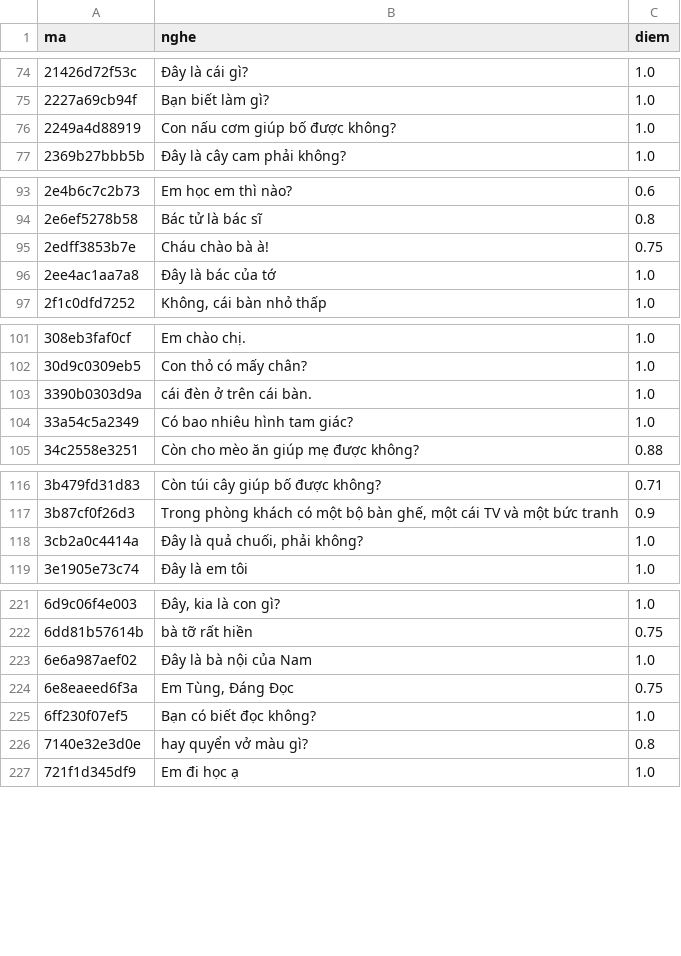
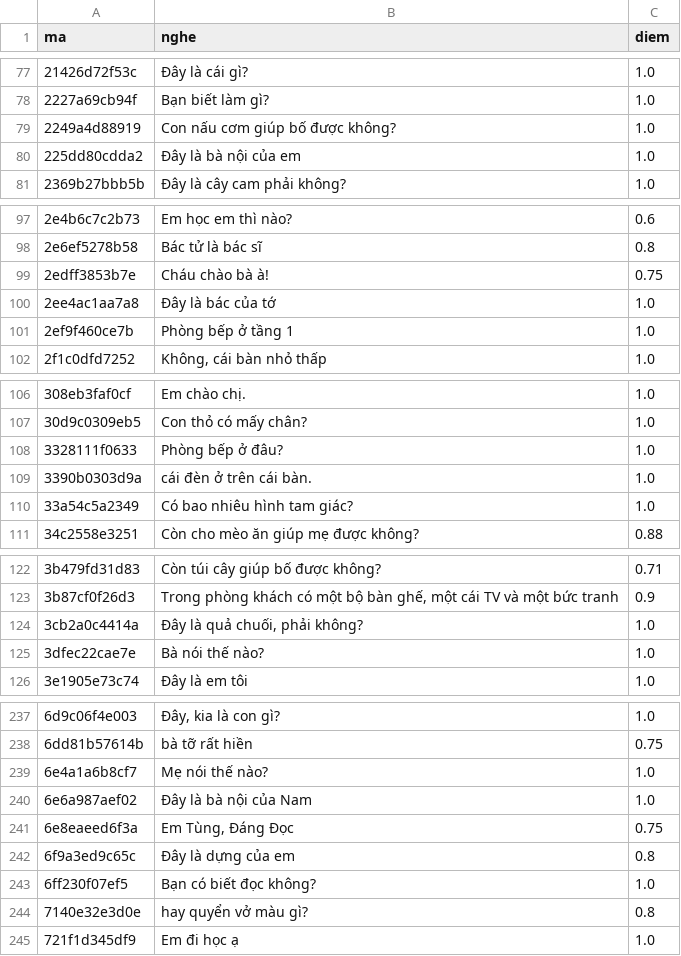
Before and after one commit to CVCEC/vuihoctiengviet, a TSV file: giong-ai/kiem-tra.tsv, drawn as a sheet; only a part is shown, gaps mark what is left out; the diff covers the shown part only; the diff names each change by its address in the sheet, - before the commit and + after, or states it on an @@ line.

```diff
--- a/giong-ai/kiem-tra.tsv
+++ b/giong-ai/kiem-tra.tsv
+row 80: 225dd80cdda2 | Đây là bà nội của em | 1.0
+row 101: 2ef9f460ce7b | Phòng bếp ở tầng 1 | 1.0
+row 108: 3328111f0633 | Phòng bếp ở đâu? | 1.0
+row 125: 3dfec22cae7e | Bà nói thế nào? | 1.0
+row 239: 6e4a1a6b8cf7 | Mẹ nói thế nào? | 1.0
+row 242: 6f9a3ed9c65c | Đây là dựng của em | 0.8
```
Also changed, not shown: 14 added rows elsewhere in this file, 24 other files.
